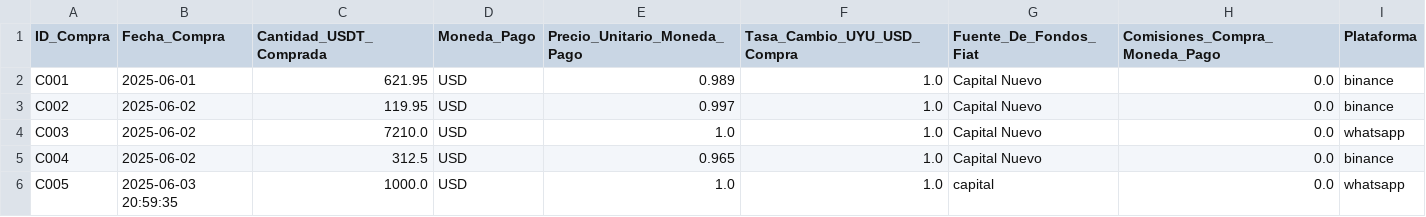
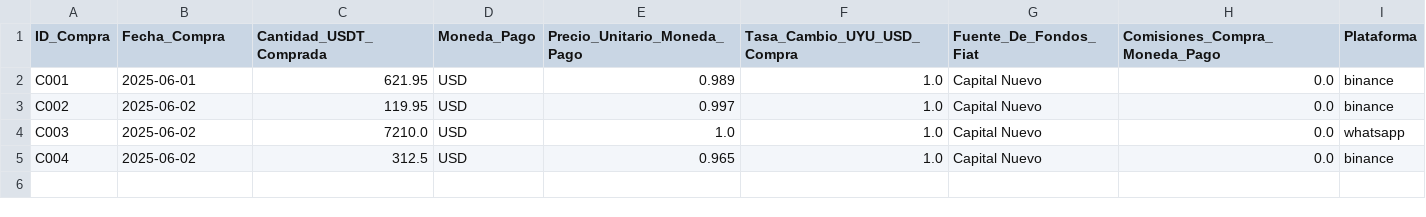
Before and after one commit to federicolopeza/P2P_Profit, a CSV file: data/compras_usdt.csv, drawn as a sheet; the diff names each change by its address in the sheet, - before the commit and + after, or states it on an @@ line.

Commit message:
Actualiza el archivo .gitignore para incluir nuevas rutas de archivos sensibles y elimina referencias a archivos de datos personales. Se modifica el archivo `conversiones_fiat.csv` para cambiar el encabezado de columnas y se elimina una línea del archivo `compras_usdt.csv` para limpiar datos innecesarios.

```diff
--- a/data/compras_usdt.csv
+++ b/data/compras_usdt.csv
-row 6: C005 | 2025-06-03 20:59:35 | 1000.0 | USD | 1.0 | 1.0 | capital | 0.0 | whatsapp
```
Also changed, not shown: 2 other files.
